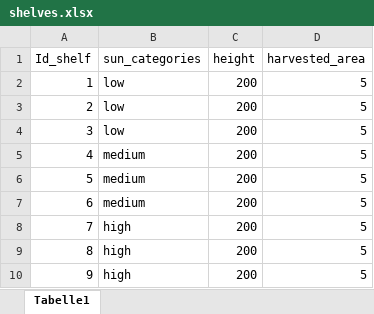
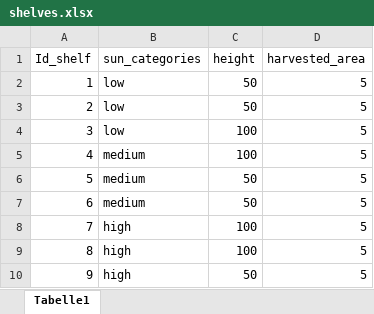
Before and after one commit to SyrineFrini/VFscheduling, an Excel workbook: shelves.xlsx, sheet Tabelle1, drawn as a sheet; values as stored, in another font and other column widths than the file's, no borders; the diff names each change by its address in the sheet, - before the commit and + after, or states it on an @@ line.

```diff
--- a/shelves.xlsx (sheet Tabelle1)
+++ b/shelves.xlsx (sheet Tabelle1)
-C2:C3 (height): 200
+C2:C3 (height): 50
-C4:C5 (height): 200
+C4:C5 (height): 100
-C6:C7 (height): 200
+C6:C7 (height): 50
-C8:C9 (height): 200
+C8:C9 (height): 100
-C10 (height): 200
+C10 (height): 50
```
Also changed, not shown: Crops.xlsx, 1 other file.
